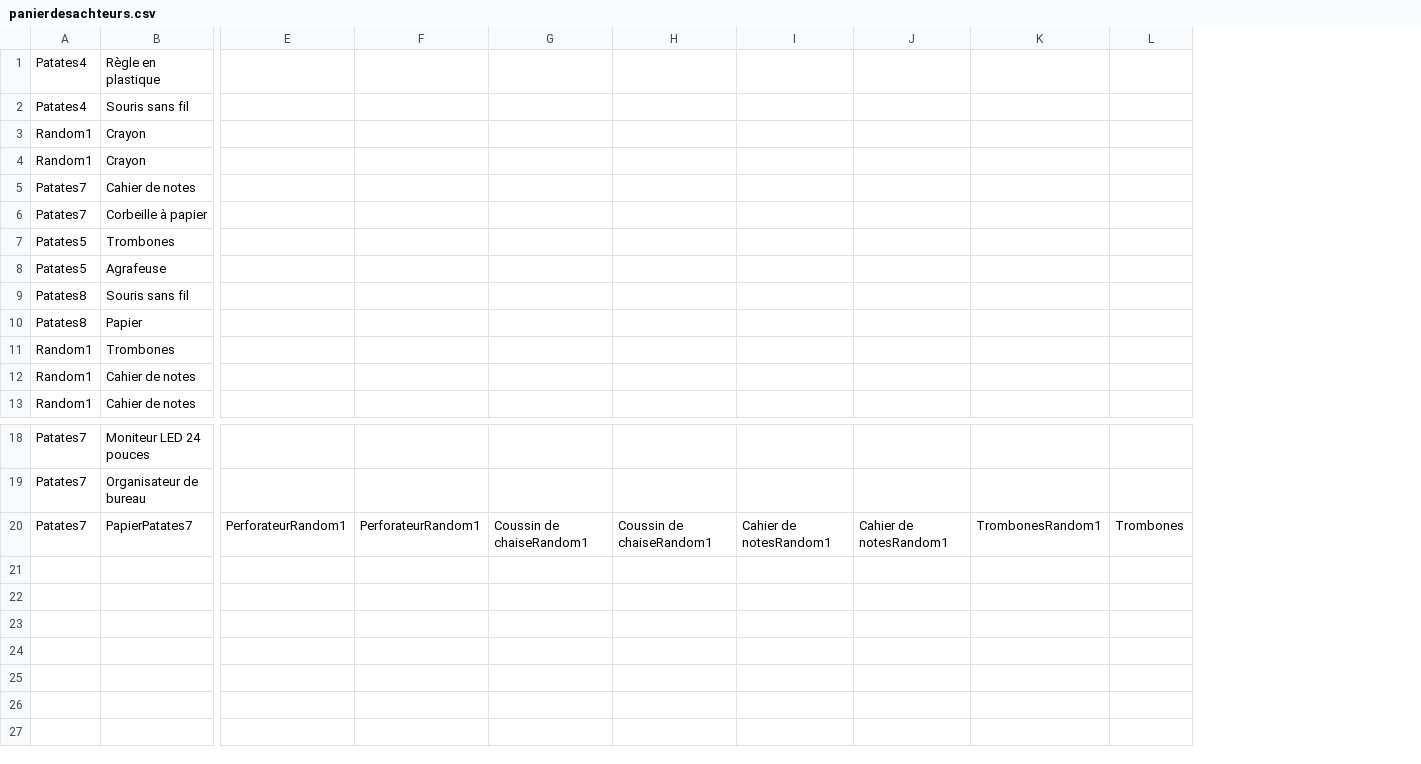
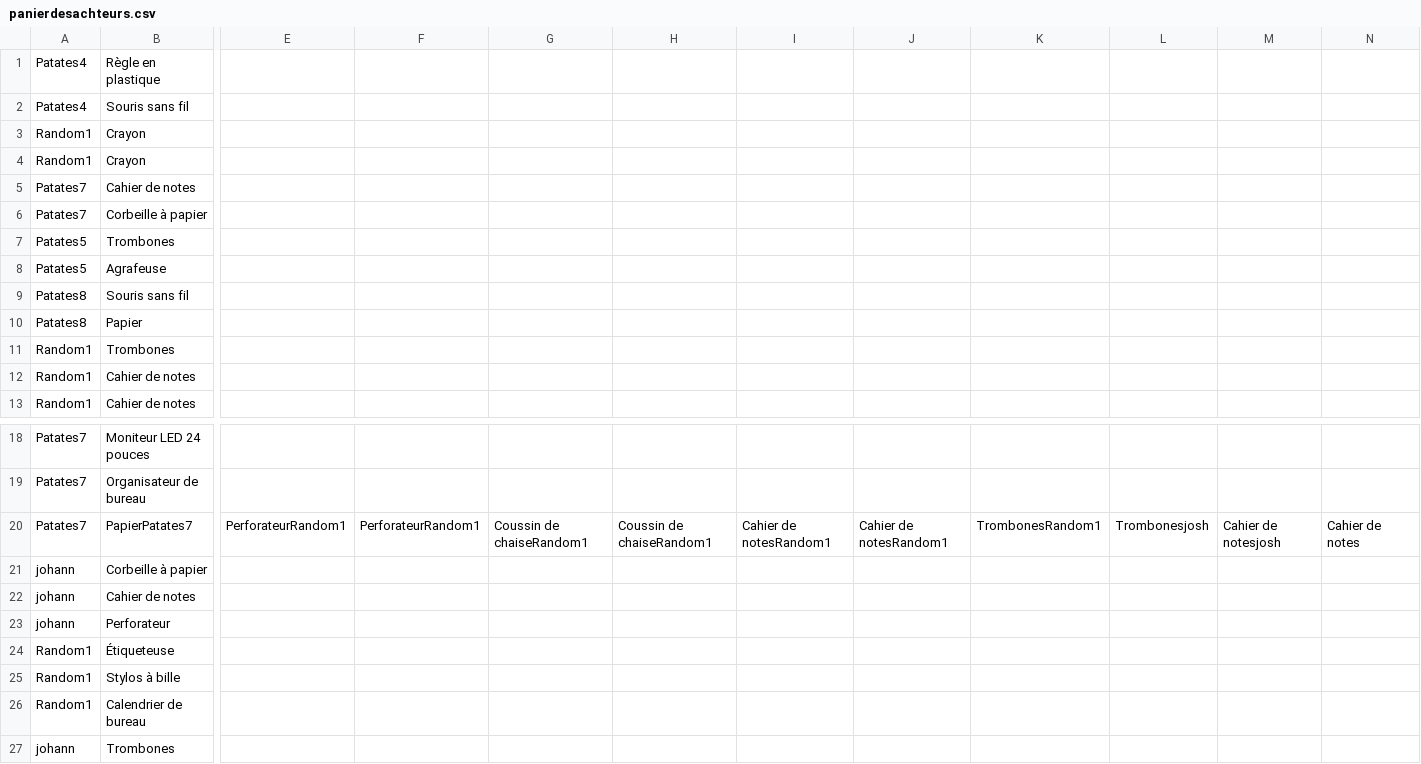
Before and after one commit to CodeKafka/IFT2255UniShopByUniBuy, a CSV file: panierdesachteurs.csv, drawn as a sheet; only a part is shown, gaps mark what is left out; removed rows and columns are numbered as before the commit, all else as after; rows hold the shown columns only; the diff names each change by its address in the sheet, - before the commit and + after, or states it on an @@ line.

```diff
--- a/panierdesachteurs.csv
+++ b/panierdesachteurs.csv
-column L, row 20: Trombones
+column L, row 20: Trombonesjosh
+column M, row 20: Cahier de notesjosh
+column N, row 20: Cahier de notes
+row 21: johann | Corbeille à papier
+row 22: johann | Cahier de notes
+row 23: johann | Perforateur
+row 24: Random1 | Étiqueteuse
+row 25: Random1 | Stylos à bille
+row 26: Random1 | Calendrier de bureau
+row 27: johann | Trombones
```
Also changed, not shown: Maven/src/main/java/utilisateurs.csv, Maven/target/classes/utilisateurs.csv, 14 other files.
